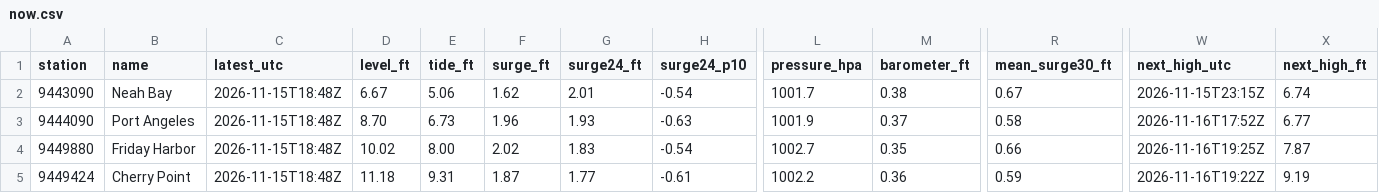
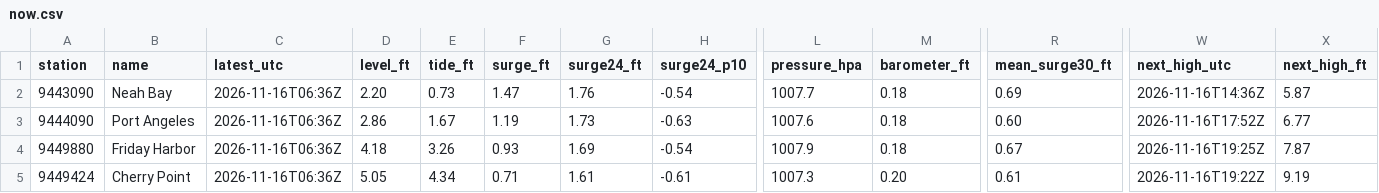
Before and after one commit to bdgroves/puget-tides, a CSV file: now.csv, drawn as a sheet; only a part is shown, gaps mark what is left out; the diff covers the shown part only; the diff names each change by its address in the sheet, - before the commit and + after, or states it on an @@ line.

```diff
--- a/now.csv
+++ b/now.csv
-C2:C5 (latest_utc): 2026-11-15T18:48Z
+C2:C5 (latest_utc): 2026-11-16T06:36Z
-D2 (level_ft): 6.67
+D2 (level_ft): 2.20
-E2 (tide_ft): 5.06
+E2 (tide_ft): 0.73
-F2 (surge_ft): 1.62
+F2 (surge_ft): 1.47
-G2 (surge24_ft): 2.01
+G2 (surge24_ft): 1.76
-L2 (pressure_hpa): 1001.7
+L2 (pressure_hpa): 1007.7
-M2 (barometer_ft): 0.38
+M2 (barometer_ft): 0.18
-R2 (mean_surge30_ft): 0.67
+R2 (mean_surge30_ft): 0.69
-W2 (next_high_utc): 2026-11-15T23:15Z
+W2 (next_high_utc): 2026-11-16T14:36Z
-X2 (next_high_ft): 6.74
+X2 (next_high_ft): 5.87
-D3 (level_ft): 8.70
+D3 (level_ft): 2.86
-E3 (tide_ft): 6.73
+E3 (tide_ft): 1.67
-F3 (surge_ft): 1.96
+F3 (surge_ft): 1.19
-G3 (surge24_ft): 1.93
+G3 (surge24_ft): 1.73
-L3 (pressure_hpa): 1001.9
+L3 (pressure_hpa): 1007.6
-M3 (barometer_ft): 0.37
+M3 (barometer_ft): 0.18
-R3 (mean_surge30_ft): 0.58
+R3 (mean_surge30_ft): 0.60
-D4 (level_ft): 10.02
+D4 (level_ft): 4.18
-E4 (tide_ft): 8.00
+E4 (tide_ft): 3.26
-F4 (surge_ft): 2.02
+F4 (surge_ft): 0.93
-G4 (surge24_ft): 1.83
+G4 (surge24_ft): 1.69
-L4 (pressure_hpa): 1002.7
+L4 (pressure_hpa): 1007.9
-M4 (barometer_ft): 0.35
+M4 (barometer_ft): 0.18
-R4 (mean_surge30_ft): 0.66
+R4 (mean_surge30_ft): 0.67
-D5 (level_ft): 11.18
+D5 (level_ft): 5.05
-E5 (tide_ft): 9.31
+E5 (tide_ft): 4.34
-F5 (surge_ft): 1.87
+F5 (surge_ft): 0.71
-G5 (surge24_ft): 1.77
+G5 (surge24_ft): 1.61
-L5 (pressure_hpa): 1002.2
+L5 (pressure_hpa): 1007.3
-M5 (barometer_ft): 0.36
+M5 (barometer_ft): 0.20
-R5 (mean_surge30_ft): 0.59
+R5 (mean_surge30_ft): 0.61
```
Also changed, not shown: 44 edited cells elsewhere in this file, datums.csv, harcon.csv, 7 other files.
